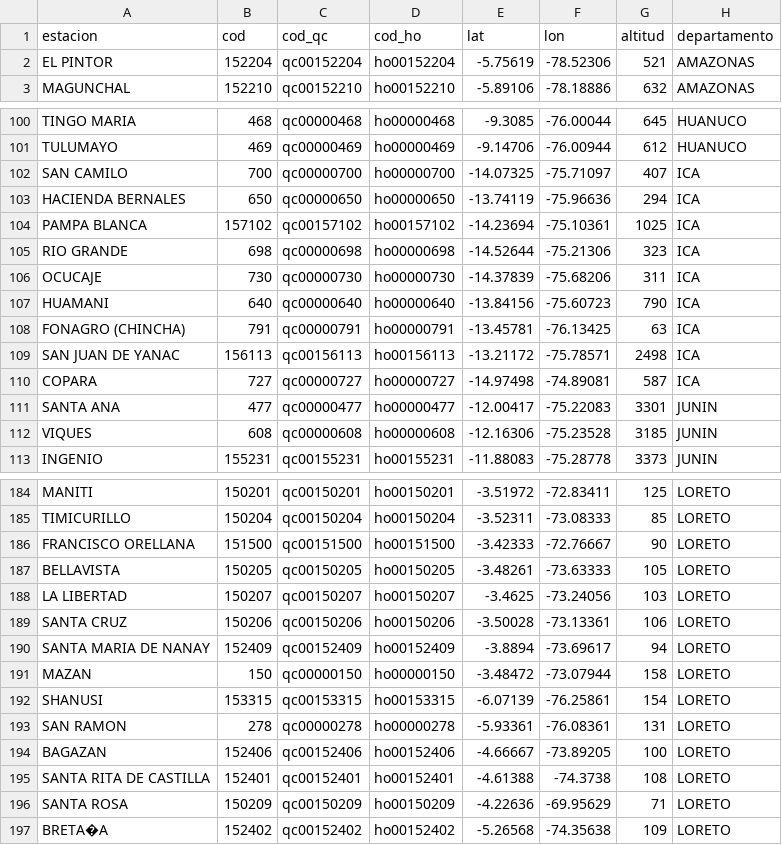
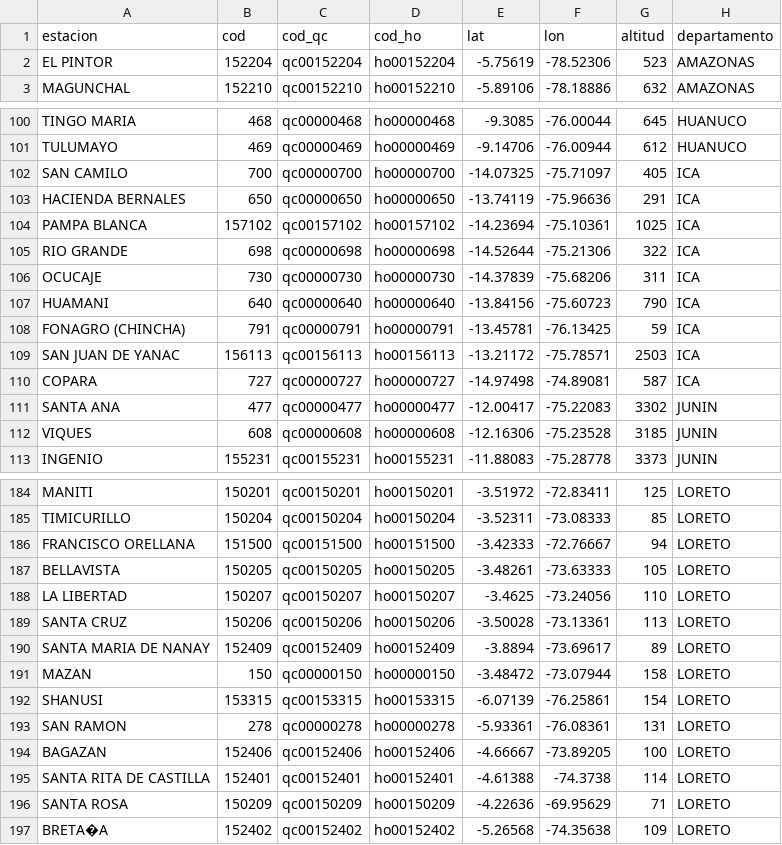
Before and after one commit to SCRAPINGSENAMHI/PROYECTO_SCRAPING, a CSV file: DATA/stations_hist_portal.csv, drawn as a sheet; only a part is shown, gaps mark what is left out; the diff covers the shown part only.

```diff
--- a/DATA/stations_hist_portal.csv
+++ b/DATA/stations_hist_portal.csv
@@ -1,3 +1,3 @@
 estacion,cod,cod_qc,cod_ho,lat,lon,altitud,departamento
-EL PINTOR,152204,qc00152204,ho00152204,-5.75619,-78.52306,521,AMAZONAS
+EL PINTOR,152204,qc00152204,ho00152204,-5.75619,-78.52306,523,AMAZONAS
 MAGUNCHAL,152210,qc00152210,ho00152210,-5.89106,-78.18886,632,AMAZONAS
@@ -101,12 +101,12 @@ TINGO MARIA,468,qc00000468,ho00000468,-9.3085,-76.00044,645,HUANUCO
 TULUMAYO,469,qc00000469,ho00000469,-9.14706,-76.00944,612,HUANUCO
-SAN CAMILO,700,qc00000700,ho00000700,-14.07325,-75.71097,407,ICA
-HACIENDA BERNALES,650,qc00000650,ho00000650,-13.74119,-75.96636,294,ICA
+SAN CAMILO,700,qc00000700,ho00000700,-14.07325,-75.71097,405,ICA
+HACIENDA BERNALES,650,qc00000650,ho00000650,-13.74119,-75.96636,291,ICA
 PAMPA BLANCA,157102,qc00157102,ho00157102,-14.23694,-75.10361,1025,ICA
-RIO GRANDE,698,qc00000698,ho00000698,-14.52644,-75.21306,323,ICA
+RIO GRANDE,698,qc00000698,ho00000698,-14.52644,-75.21306,322,ICA
 OCUCAJE,730,qc00000730,ho00000730,-14.37839,-75.68206,311,ICA
 HUAMANI,640,qc00000640,ho00000640,-13.84156,-75.60723,790,ICA
-FONAGRO (CHINCHA),791,qc00000791,ho00000791,-13.45781,-76.13425,63,ICA
-SAN JUAN DE YANAC,156113,qc00156113,ho00156113,-13.21172,-75.78571,2498,ICA
+FONAGRO (CHINCHA),791,qc00000791,ho00000791,-13.45781,-76.13425,59,ICA
+SAN JUAN DE YANAC,156113,qc00156113,ho00156113,-13.21172,-75.78571,2503,ICA
 COPARA,727,qc00000727,ho00000727,-14.97498,-74.89081,587,ICA
-SANTA ANA,477,qc00000477,ho00000477,-12.00417,-75.22083,3301,JUNIN
+SANTA ANA,477,qc00000477,ho00000477,-12.00417,-75.22083,3302,JUNIN
 VIQUES,608,qc00000608,ho00000608,-12.16306,-75.23528,3185,JUNIN
@@ -185,7 +185,7 @@ MANITI,150201,qc00150201,ho00150201,-3.51972,-72.83411,125,LORETO
 TIMICURILLO,150204,qc00150204,ho00150204,-3.52311,-73.08333,85,LORETO
-FRANCISCO ORELLANA,151500,qc00151500,ho00151500,-3.42333,-72.76667,90,LORETO
+FRANCISCO ORELLANA,151500,qc00151500,ho00151500,-3.42333,-72.76667,94,LORETO
 BELLAVISTA,150205,qc00150205,ho00150205,-3.48261,-73.63333,105,LORETO
-LA LIBERTAD,150207,qc00150207,ho00150207,-3.4625,-73.24056,103,LORETO
-SANTA CRUZ,150206,qc00150206,ho00150206,-3.50028,-73.13361,106,LORETO
-SANTA MARIA DE NANAY,152409,qc00152409,ho00152409,-3.8894,-73.69617,94,LORETO
+LA LIBERTAD,150207,qc00150207,ho00150207,-3.4625,-73.24056,110,LORETO
+SANTA CRUZ,150206,qc00150206,ho00150206,-3.50028,-73.13361,113,LORETO
+SANTA MARIA DE NANAY,152409,qc00152409,ho00152409,-3.8894,-73.69617,89,LORETO
 MAZAN,150,qc00000150,ho00000150,-3.48472,-73.07944,158,LORETO
@@ -194,3 +194,3 @@ SAN RAMON,278,qc00000278,ho00000278,-5.93361,-76.08361,131,LORETO
 BAGAZAN,152406,qc00152406,ho00152406,-4.66667,-73.89205,100,LORETO
-SANTA RITA DE CASTILLA,152401,qc00152401,ho00152401,-4.61388,-74.3738,108,LORETO
+SANTA RITA DE CASTILLA,152401,qc00152401,ho00152401,-4.61388,-74.3738,114,LORETO
 SANTA ROSA,150209,qc00150209,ho00150209,-4.22636,-69.95629,71,LORETO
```
Also changed, not shown: 26 edited cells elsewhere in this file, 3 other files.
